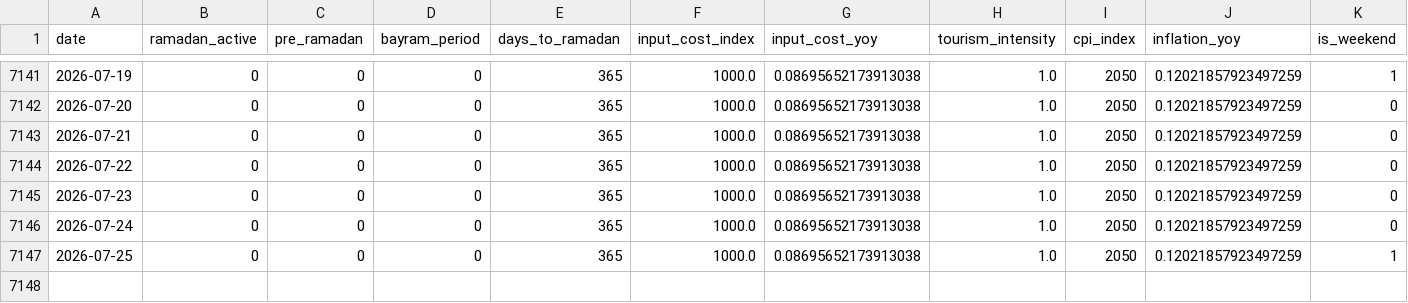
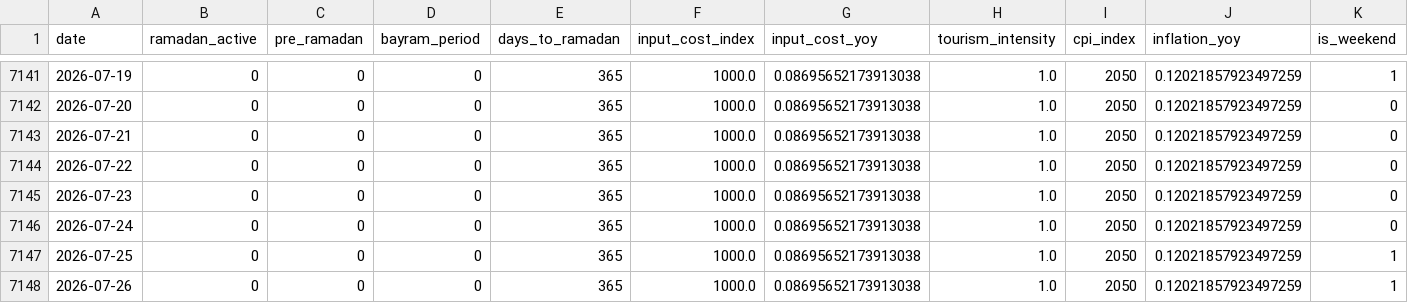
Before and after one commit to susarlar/orangepricecalculatorquantic, a CSV file: data/raw/demand_features.csv, drawn as a sheet; only a part is shown, gaps mark what is left out; rows hold the shown columns only; the diff names each change by its address in the sheet, - before the commit and + after, or states it on an @@ line.

```diff
--- a/data/raw/demand_features.csv
+++ b/data/raw/demand_features.csv
+row 7148: 2026-07-26 | 0 | 0 | 0 | 365 | 1000.0 | 0.08695652173913038 | 1.0 | 2050 | 0.12021857923497259 | 1
```
Also changed, not shown: data/processed/farmer_features.csv, data/processed/farmer_model_results.csv, 9 other files.
